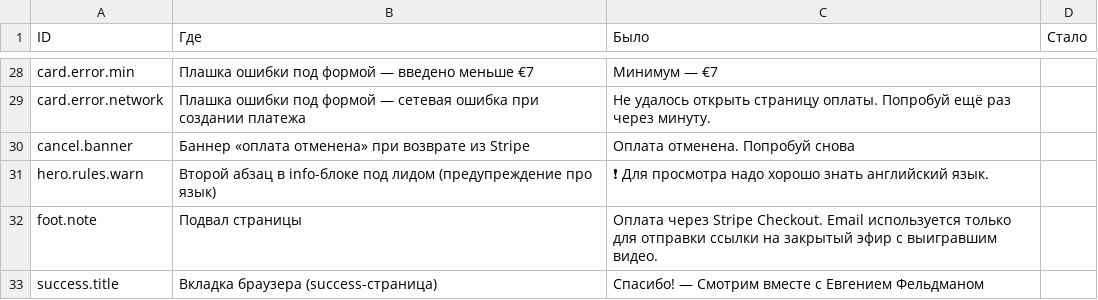
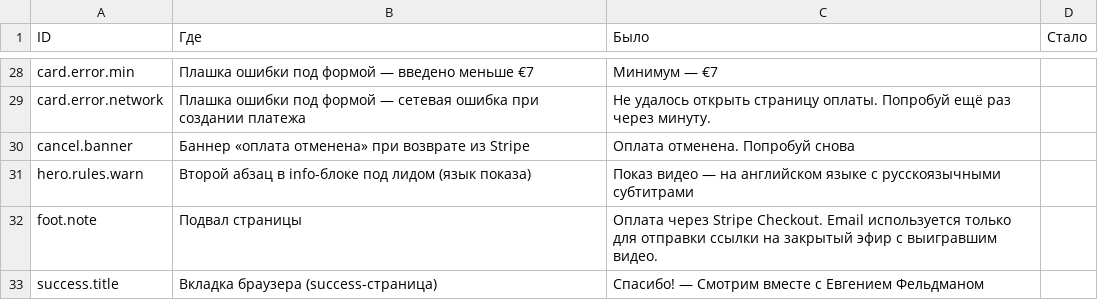
Before and after one commit to evgenyfeldman/smotrimvmeste, a CSV file: texts.csv, drawn as a sheet; only a part is shown, gaps mark what is left out; the diff names each change by its address in the sheet, - before the commit and + after, or states it on an @@ line.

```diff
--- a/texts.csv
+++ b/texts.csv
-B31 (Где): …под лидом (предупреждение про язык)
+B31 (Где): …под лидом (язык показа)
-C31 (Было): ❗ Для просмотра надо хорошо знать английский язык.
+C31 (Было): Показ видео — на английском языке с русскоязычными субтитрами
```
Also changed, not shown: 1 other file.
